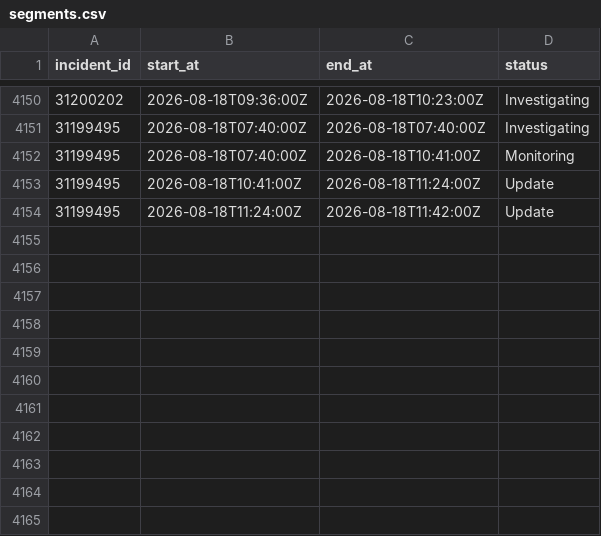
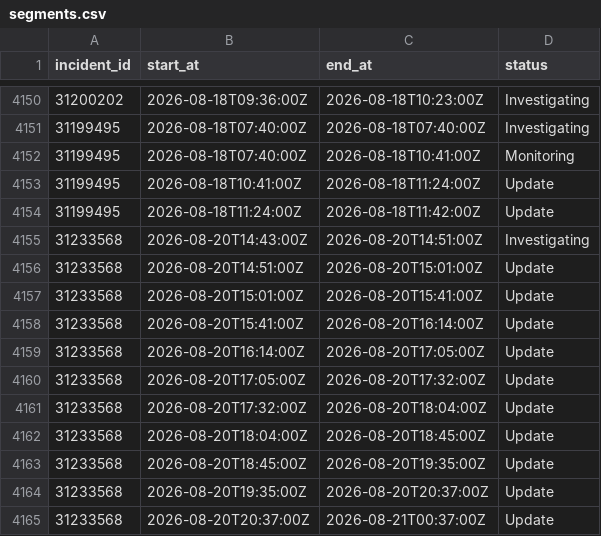
Before and after one commit to paradise-runner/feels-like-github-status, a CSV file: parsed/segments.csv, drawn as a sheet; only a part is shown, gaps mark what is left out; the diff names each change by its address in the sheet, - before the commit and + after, or states it on an @@ line.

```diff
--- a/parsed/segments.csv
+++ b/parsed/segments.csv
+row 4155: 31233568 | 2026-08-20T14:43:00Z | 2026-08-20T14:51:00Z | Investigating
+row 4156: 31233568 | 2026-08-20T14:51:00Z | 2026-08-20T15:01:00Z | Update
+row 4157: 31233568 | 2026-08-20T15:01:00Z | 2026-08-20T15:41:00Z | Update
+row 4158: 31233568 | 2026-08-20T15:41:00Z | 2026-08-20T16:14:00Z | Update
+row 4159: 31233568 | 2026-08-20T16:14:00Z | 2026-08-20T17:05:00Z | Update
+row 4160: 31233568 | 2026-08-20T17:05:00Z | 2026-08-20T17:32:00Z | Update
+row 4161: 31233568 | 2026-08-20T17:32:00Z | 2026-08-20T18:04:00Z | Update
+row 4162: 31233568 | 2026-08-20T18:04:00Z | 2026-08-20T18:45:00Z | Update
+row 4163: 31233568 | 2026-08-20T18:45:00Z | 2026-08-20T19:35:00Z | Update
+row 4164: 31233568 | 2026-08-20T19:35:00Z | 2026-08-20T20:37:00Z | Update
+row 4165: 31233568 | 2026-08-20T20:37:00Z | 2026-08-21T00:37:00Z | Update
```
Also changed, not shown: parsed/downtime_windows.csv, 2 other files.
